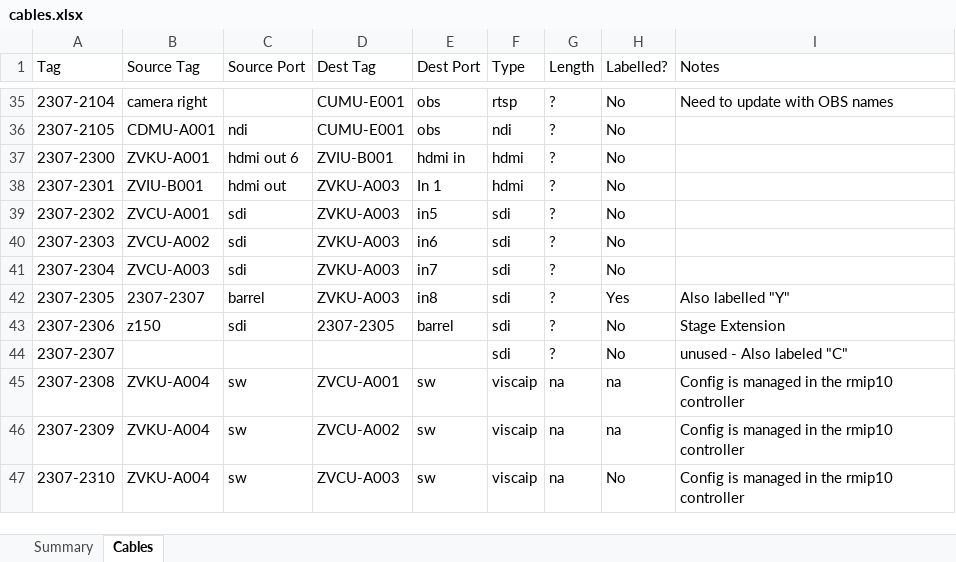
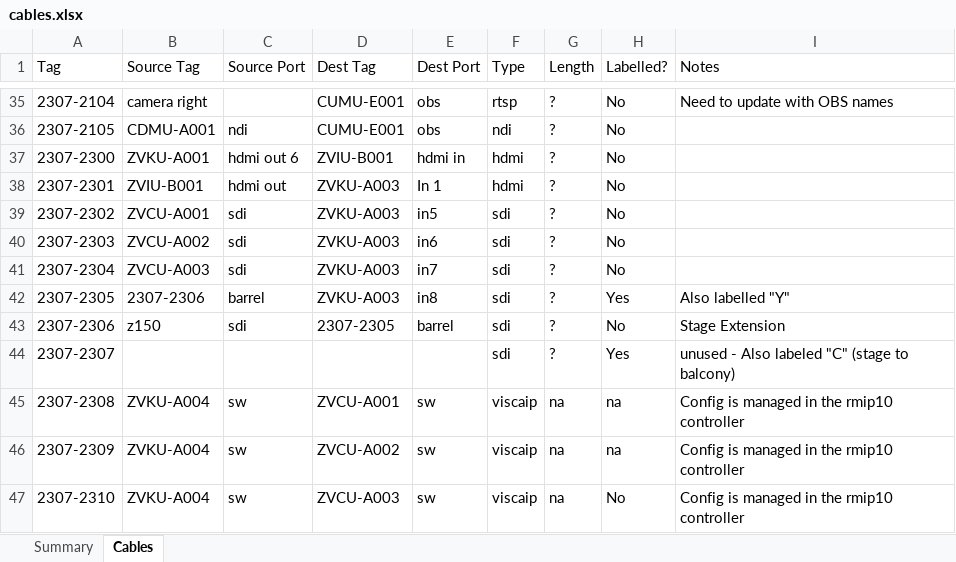
Before and after one commit to avmaint/uactechdoc, an Excel workbook: data/cables.xlsx, sheet Cables, drawn as a sheet; only a part is shown, gaps mark what is left out; values as stored, in another font and other column widths than the file's, no borders; table styles not drawn; the diff names each change by its address in the sheet, - before the commit and + after, or states it on an @@ line.

Commit message:
updated cable labels

```diff
--- a/data/cables.xlsx (sheet Cables)
+++ b/data/cables.xlsx (sheet Cables)
-B42 (Source Tag): 2307-2307
+B42 (Source Tag): 2307-2306
-H44 (Labelled?): No
+H44 (Labelled?): Yes
-I44 (Notes): unused - Also labeled "C"
+I44 (Notes): unused - Also labeled "C" (stage to balcony)
```
Also changed, not shown: sheet Summary.
